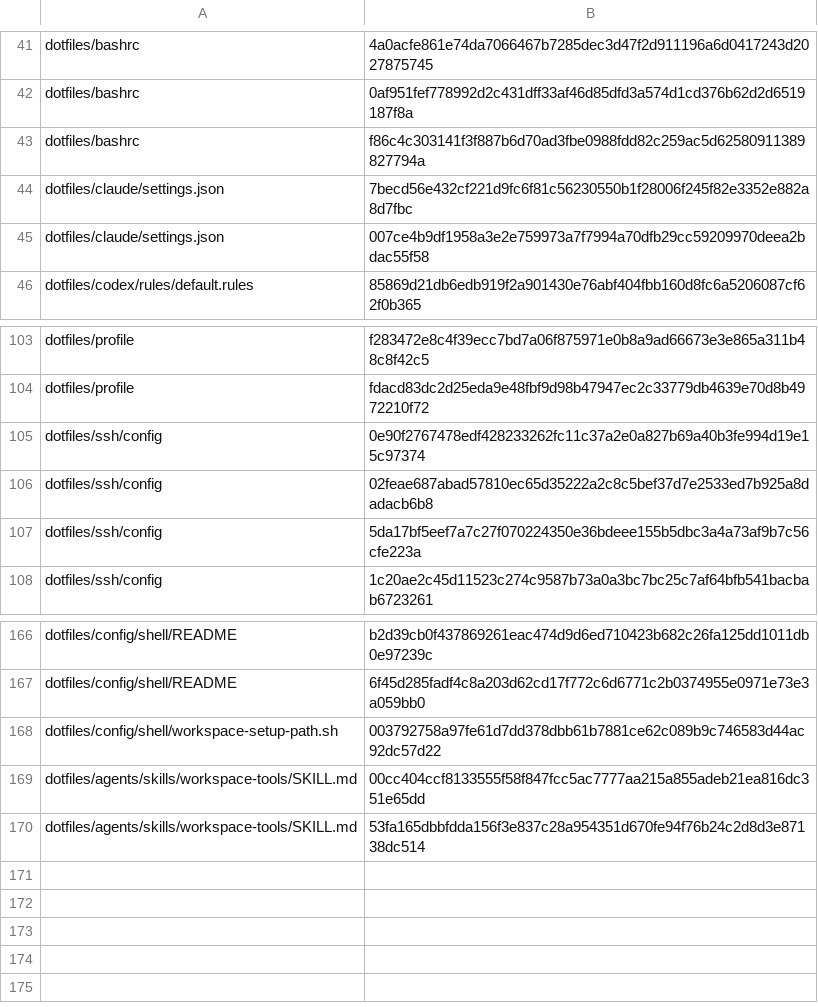
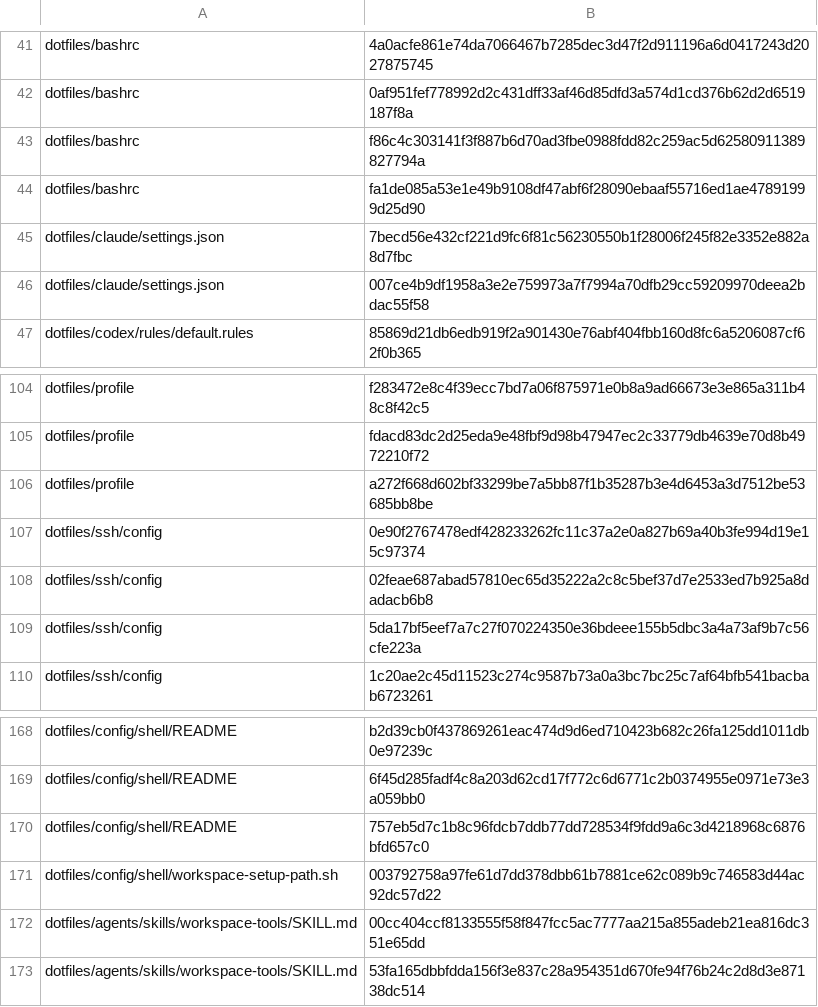
Before and after one commit to mssaleh/workspace-setup, a TSV file: lib/known-config-hashes.tsv, drawn as a sheet; only a part is shown, gaps mark what is left out.

```diff
--- a/lib/known-config-hashes.tsv
+++ b/lib/known-config-hashes.tsv
@@ -43,2 +43,3 @@ dotfiles/bashrc	0af951fef778992d2c431dff33af46d85dfd3a574d1cd376b62d2d6519187f8a
 dotfiles/bashrc	f86c4c303141f3f887b6d70ad3fbe0988fdd82c259ac5d62580911389827794a
+dotfiles/bashrc	fa1de085a53e1e49b9108df47abf6f28090ebaaf55716ed1ae47891999d25d90
 dotfiles/claude/settings.json	7becd56e432cf221d9fc6f81c56230550b1f28006f245f82e3352e882a8d7fbc
@@ -104,2 +105,3 @@ dotfiles/profile	f283472e8c4f39ecc7bd7a06f875971e0b8a9ad66673e3e865a311b48c8f42c
 dotfiles/profile	fdacd83dc2d25eda9e48fbf9d98b47947ec2c33779db4639e70d8b4972210f72
+dotfiles/profile	a272f668d602bf33299be7a5bb87f1b35287b3e4d6453a3d7512be53685bb8be
 dotfiles/ssh/config	0e90f2767478edf428233262fc11c37a2e0a827b69a40b3fe994d19e15c97374
@@ -167,2 +169,3 @@ dotfiles/config/shell/README	b2d39cb0f437869261eac474d9d6ed710423b682c26fa125dd1
 dotfiles/config/shell/README	6f45d285fadf4c8a203d62cd17f772c6d6771c2b0374955e0971e73e3a059bb0
+dotfiles/config/shell/README	757eb5d7c1b8c96fdcb7ddb77dd728534f9fdd9a6c3d4218968c6876bfd657c0
 dotfiles/config/shell/workspace-setup-path.sh	003792758a97fe61d7dd378dbb61b7881ce62c089b9c746583d44ac92dc57d22
```
Also changed, not shown: 14 other files.
